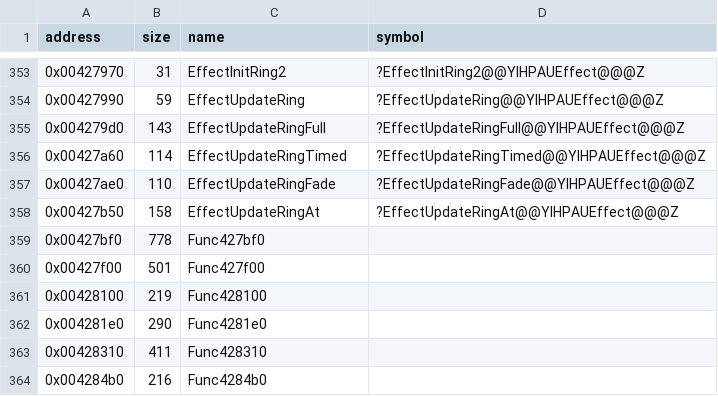
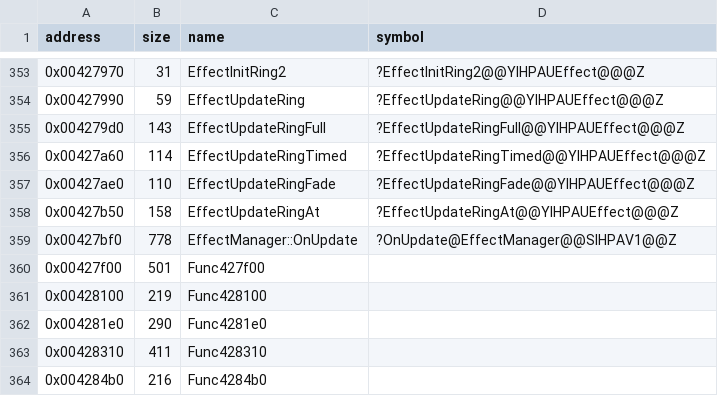
Before and after one commit to Cirno-Labs/th08, a CSV file: config/symbols.csv, drawn as a sheet; only a part is shown, gaps mark what is left out.

Commit message:
Decompile EffectManager::OnUpdate (0x427bf0)
As th07's with a fifth draw list (blend mode 1) and Effect::unk_355;
frees inactive effects' vertices, skips type 0x40, and holds effects
without unk_357 while bit 10 of GameManager::unk_3dbac is set.

```diff
--- a/config/symbols.csv
+++ b/config/symbols.csv
@@ -358,3 +358,3 @@ address,size,name,symbol
 0x00427b50,158,EffectUpdateRingAt,?EffectUpdateRingAt@@YIHPAUEffect@@@Z
-0x00427bf0,778,Func427bf0,
+0x00427bf0,778,EffectManager::OnUpdate,?OnUpdate@EffectManager@@SIHPAV1@@Z
 0x00427f00,501,Func427f00,
```
Also changed, not shown: 2 other files.
